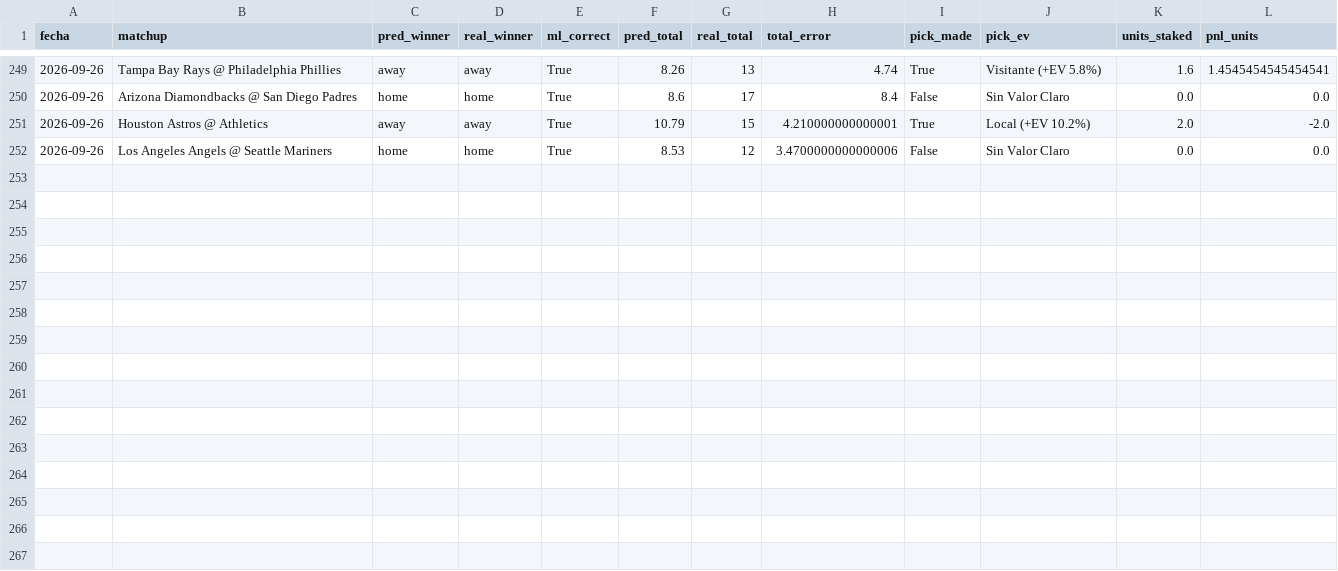
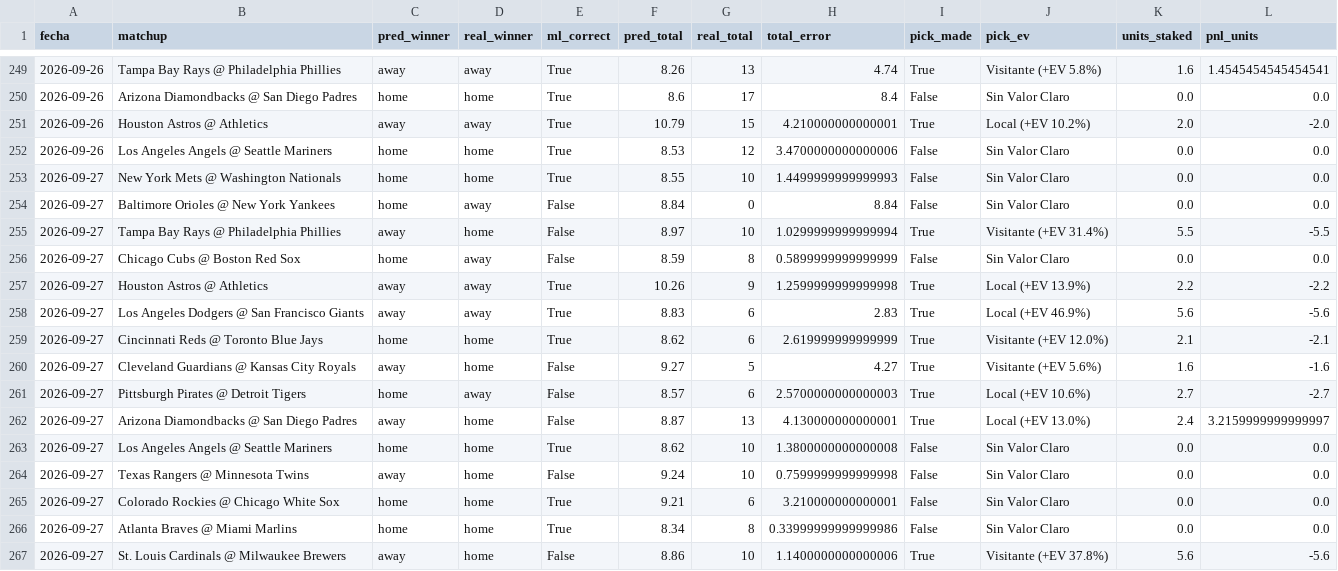
Before and after one commit to josebernardinogonzalez18-lgtm/mlb-proyeccions, a CSV file: output/tracking_results.csv, drawn as a sheet; only a part is shown, gaps mark what is left out.

```diff
--- a/output/tracking_results.csv
+++ b/output/tracking_results.csv
@@ -252 +252,16 @@ fecha,matchup,pred_winner,real_winner,ml_correct,pred_total,real_total,total_err
 2026-09-26,Los Angeles Angels @ Seattle Mariners,home,home,True,8.53,12,3.4700000000000006,False,Sin Valor Claro,0.0,0.0
+2026-09-27,New York Mets @ Washington Nationals,home,home,True,8.55,10,1.4499999999999993,False,Sin Valor Claro,0.0,0.0
+2026-09-27,Baltimore Orioles @ New York Yankees,home,away,False,8.84,0,8.84,False,Sin Valor Claro,0.0,0.0
+2026-09-27,Tampa Bay Rays @ Philadelphia Phillies,away,home,False,8.97,10,1.0299999999999994,True,Visitante (+EV 31.4%),5.5,-5.5
+2026-09-27,Chicago Cubs @ Boston Red Sox,home,away,False,8.59,8,0.5899999999999999,False,Sin Valor Claro,0.0,0.0
+2026-09-27,Houston Astros @ Athletics,away,away,True,10.26,9,1.2599999999999998,True,Local (+EV 13.9%),2.2,-2.2
+2026-09-27,Los Angeles Dodgers @ San Francisco Giants,away,away,True,8.83,6,2.83,True,Local (+EV 46.9%),5.6,-5.6
+2026-09-27,Cincinnati Reds @ Toronto Blue Jays,home,home,True,8.62,6,2.619999999999999,True,Visitante (+EV 12.0%),2.1,-2.1
+2026-09-27,Cleveland Guardians @ Kansas City Royals,away,home,False,9.27,5,4.27,True,Visitante (+EV 5.6%),1.6,-1.6
+2026-09-27,Pittsburgh Pirates @ Detroit Tigers,home,away,False,8.57,6,2.5700000000000003,True,Local (+EV 10.6%),2.7,-2.7
+2026-09-27,Arizona Diamondbacks @ San Diego Padres,away,home,False,8.87,13,4.130000000000001,True,Local (+EV 13.0%),2.4,3.2159999999999997
+2026-09-27,Los Angeles Angels @ Seattle Mariners,home,home,True,8.62,10,1.3800000000000008,False,Sin Valor Claro,0.0,0.0
+2026-09-27,Texas Rangers @ Minnesota Twins,away,home,False,9.24,10,0.7599999999999998,False,Sin Valor Claro,0.0,0.0
+2026-09-27,Colorado Rockies @ Chicago White Sox,home,home,True,9.21,6,3.210000000000001,False,Sin Valor Claro,0.0,0.0
+2026-09-27,Atlanta Braves @ Miami Marlins,home,home,True,8.34,8,0.33999999999999986,False,Sin Valor Claro,0.0,0.0
+2026-09-27,St. Louis Cardinals @ Milwaukee Brewers,away,home,False,8.86,10,1.1400000000000006,True,Visitante (+EV 37.8%),5.6,-5.6
```
